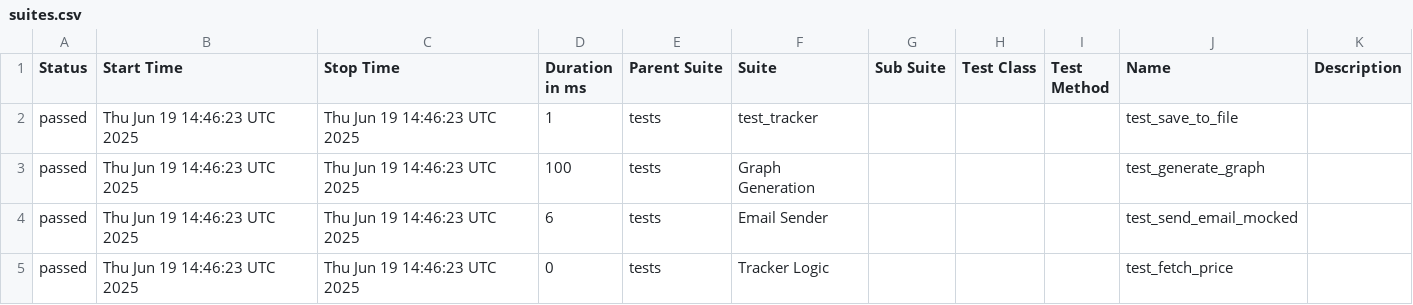
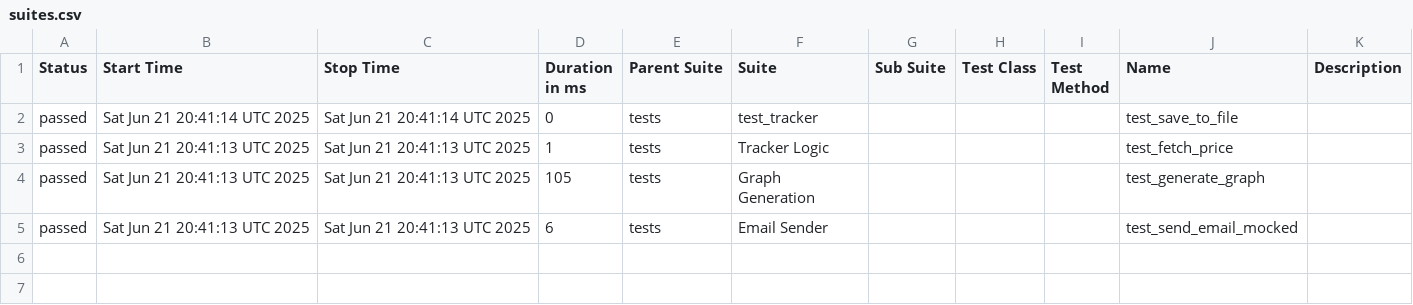
Before and after one commit to shlomi10/bitcoin-price-tracker, a CSV file: data/suites.csv, drawn as a sheet.

```diff
--- a/data/suites.csv
+++ b/data/suites.csv
@@ -1,5 +1,5 @@
 "Status","Start Time","Stop Time","Duration in ms","Parent Suite","Suite","Sub Suite","Test Class","Test Method","Name","Description"
-"passed","Thu Jun 19 14:46:23 UTC 2025","Thu Jun 19 14:46:23 UTC 2025","1","tests","test_tracker","","","","test_save_to_file",""
-"passed","Thu Jun 19 14:46:23 UTC 2025","Thu Jun 19 14:46:23 UTC 2025","100","tests","Graph Generation","","","","test_generate_graph",""
-"passed","Thu Jun 19 14:46:23 UTC 2025","Thu Jun 19 14:46:23 UTC 2025","6","tests","Email Sender","","","","test_send_email_mocked",""
-"passed","Thu Jun 19 14:46:23 UTC 2025","Thu Jun 19 14:46:23 UTC 2025","0","tests","Tracker Logic","","","","test_fetch_price",""
+"passed","Sat Jun 21 20:41:14 UTC 2025","Sat Jun 21 20:41:14 UTC 2025","0","tests","test_tracker","","","","test_save_to_file",""
+"passed","Sat Jun 21 20:41:13 UTC 2025","Sat Jun 21 20:41:13 UTC 2025","1","tests","Tracker Logic","","","","test_fetch_price",""
+"passed","Sat Jun 21 20:41:13 UTC 2025","Sat Jun 21 20:41:13 UTC 2025","105","tests","Graph Generation","","","","test_generate_graph",""
+"passed","Sat Jun 21 20:41:13 UTC 2025","Sat Jun 21 20:41:13 UTC 2025","6","tests","Email Sender","","","","test_send_email_mocked",""
```
Also changed, not shown: data/behaviors.csv, 23 other files.
